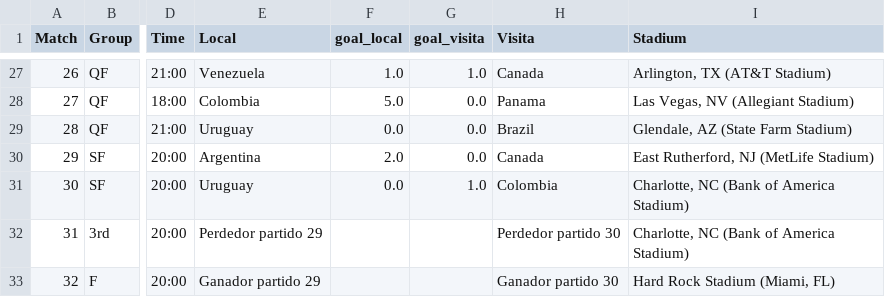
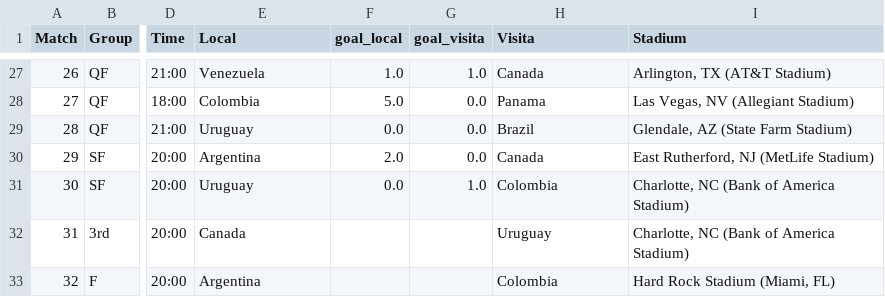
Before and after one commit to dasoto/polla, a CSV file: master_plan.csv, drawn as a sheet; only a part is shown, gaps mark what is left out; the diff names each change by its address in the sheet, - before the commit and + after, or states it on an @@ line.

Commit message:
Update Thu Jul 11 12:14:30 -04 2024

```diff
--- a/master_plan.csv
+++ b/master_plan.csv
-E32 (Local): Perdedor partido 29
+E32 (Local): Canada
-H32 (Visita): Perdedor partido 30
+H32 (Visita): Uruguay
-E33 (Local): Ganador partido 29
+E33 (Local): Argentina
-H33 (Visita): Ganador partido 30
+H33 (Visita): Colombia
```
